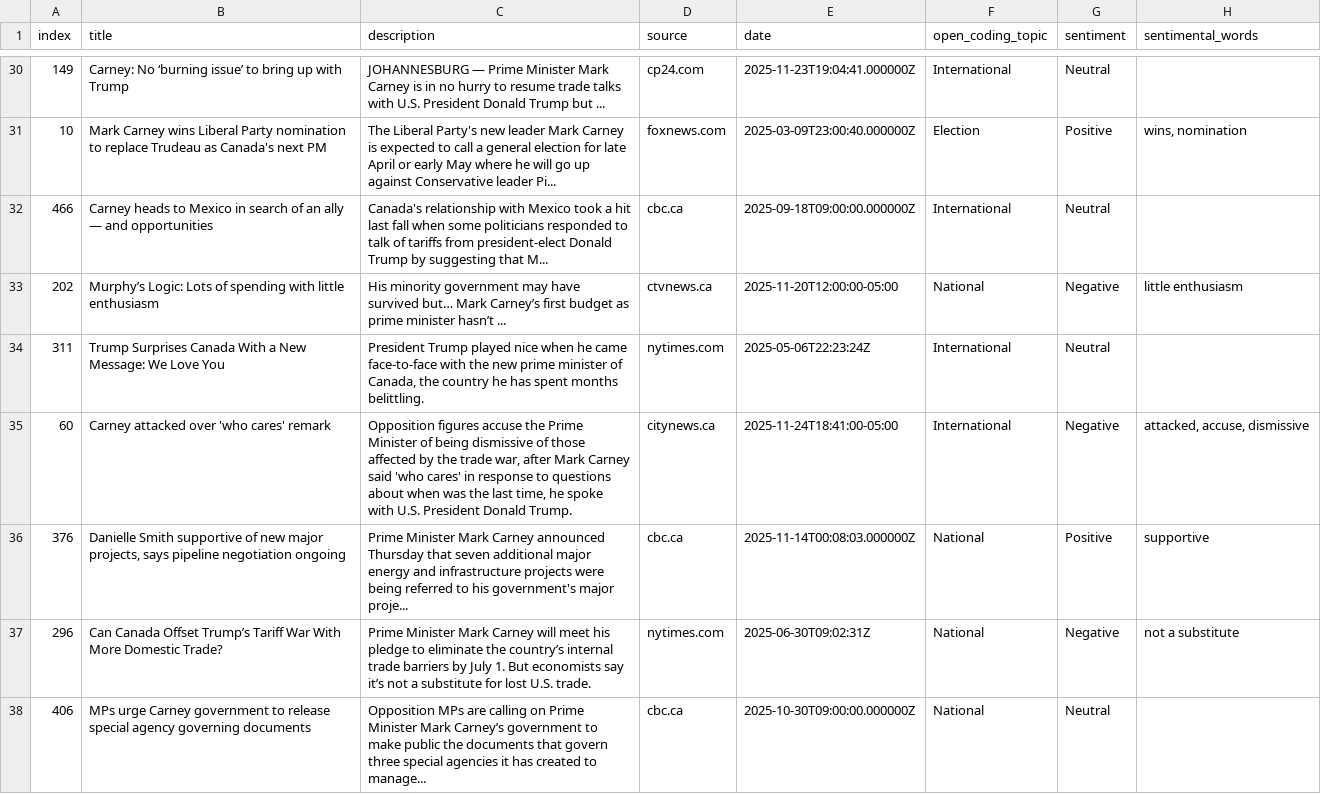
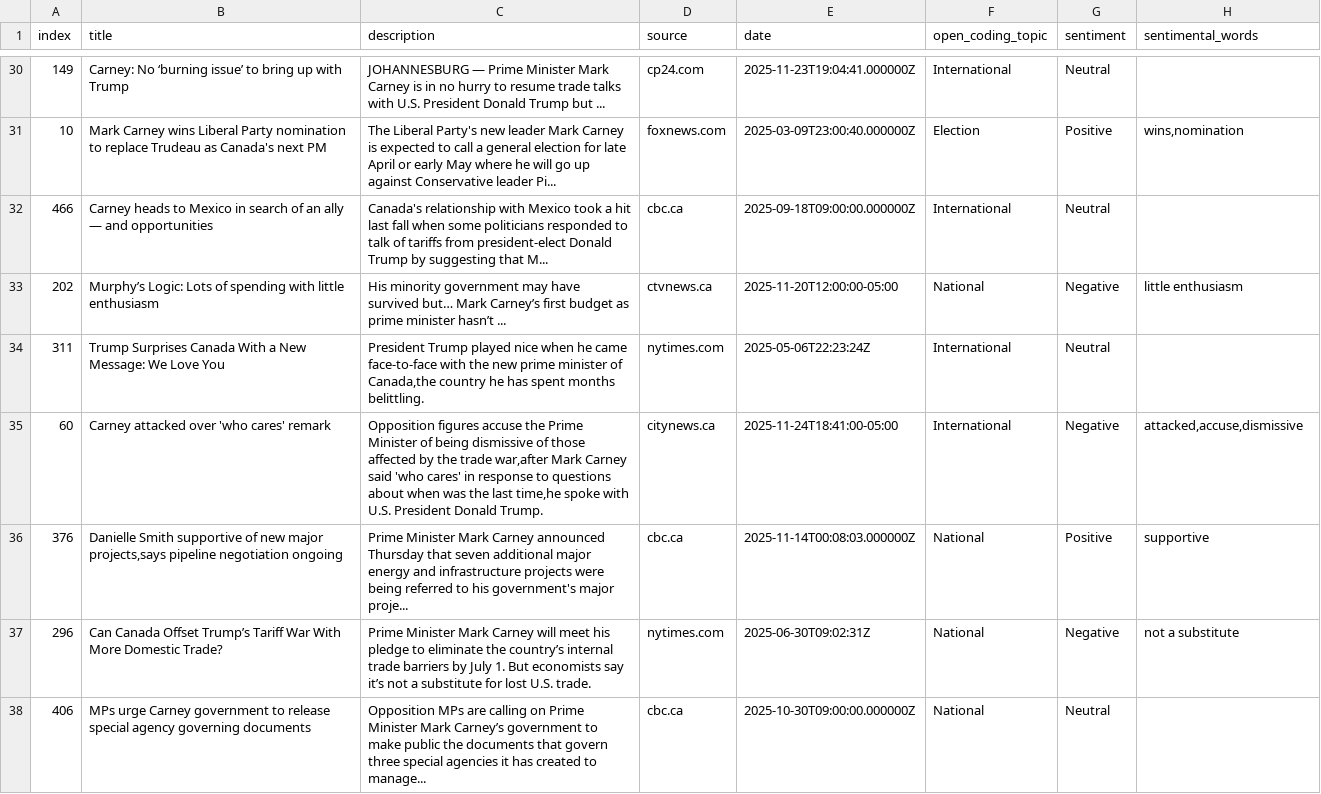
Before and after one commit to allisonmeikle/comp-370-final-project, a CSV file: data/articles/remaining_articles_group1.csv, drawn as a sheet; only a part is shown, gaps mark what is left out; the diff covers the shown part only.

```diff
--- a/data/articles/remaining_articles_group1.csv
+++ b/data/articles/remaining_articles_group1.csv
@@ -31 +31 @@ index,title,description,source,date, open_coding_topic, sentiment, sentimental_w
-10,Mark Carney wins Liberal Party nomination to replace Trudeau as Canada's next PM,The Liberal Party's new leader Mark Carney is expected to call a general election for late April or early May where he will go up against Conservative leader Pi...,foxnews.com,2025-03-09T23:00:40.000000Z, Election, Positive, "wins, nomination"
+10,Mark Carney wins Liberal Party nomination to replace Trudeau as Canada's next PM,The Liberal Party's new leader Mark Carney is expected to call a general election for late April or early May where he will go up against Conservative leader Pi...,foxnews.com,2025-03-09T23:00:40.000000Z,Election,Positive,"wins,nomination"
@@ -34,3 +34,3 @@ index,title,description,source,date, open_coding_topic, sentiment, sentimental_w
-311,Trump Surprises Canada With a New Message: We Love You,"President Trump played nice when he came face-to-face with the new prime minister of Canada, the country he has spent months belittling.",nytimes.com,2025-05-06T22:23:24Z, International, Neutral, ""
-60,Carney attacked over 'who cares' remark,"Opposition figures accuse the Prime Minister of being dismissive of those affected by the trade war, after Mark Carney said 'who cares' in response to questions about when was the last time, he spoke with U.S. President Donald Trump.",citynews.ca,2025-11-24T18:41:00-05:00, International, Negative, "attacked, accuse, dismissive"
-376,"Danielle Smith supportive of new major projects, says pipeline negotiation ongoing",Prime Minister Mark Carney announced Thursday that seven additional major energy and infrastructure projects were being referred to his government's major proje...,cbc.ca,2025-11-14T00:08:03.000000Z, National, Positive, "supportive"
+311,Trump Surprises Canada With a New Message: We Love You,"President Trump played nice when he came face-to-face with the new prime minister of Canada,the country he has spent months belittling.",nytimes.com,2025-05-06T22:23:24Z,International,Neutral,
+60,Carney attacked over 'who cares' remark,"Opposition figures accuse the Prime Minister of being dismissive of those affected by the trade war,after Mark Carney said 'who cares' in response to questions about when was the last time,he spoke with U.S. President Donald Trump.",citynews.ca,2025-11-24T18:41:00-05:00,International,Negative,"attacked,accuse,dismissive"
+376,"Danielle Smith supportive of new major projects,says pipeline negotiation ongoing",Prime Minister Mark Carney announced Thursday that seven additional major energy and infrastructure projects were being referred to his government's major proje...,cbc.ca,2025-11-14T00:08:03.000000Z,National,Positive,"supportive"
```
Also changed, not shown: 71 edited cells elsewhere in this file, data/articles/final_annotated_articles.tsv, data/articles/open_coding_articles.tsv, 4 other files.
